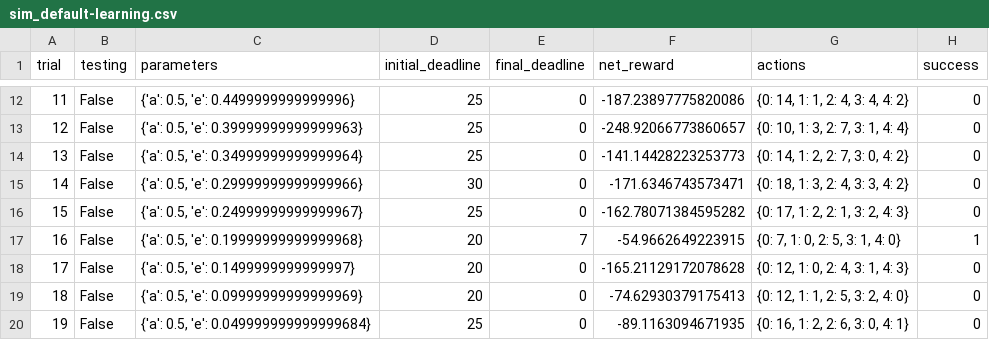
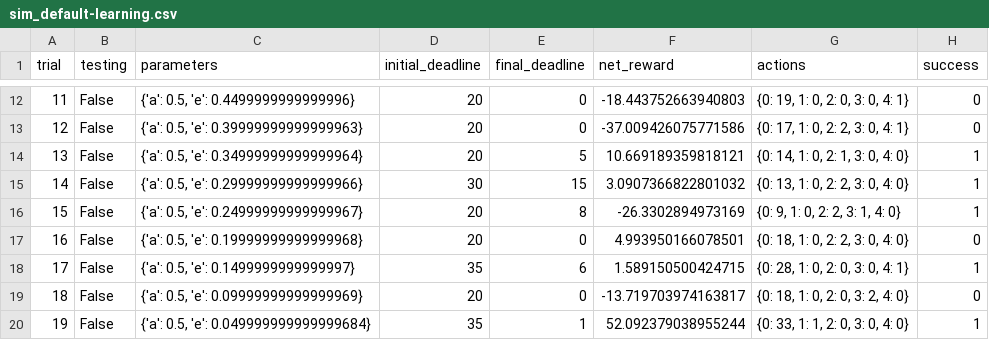
Before and after one commit to bit-rain/smartcab, a CSV file: logs/sim_default-learning.csv, drawn as a sheet; only a part is shown, gaps mark what is left out; the diff covers the shown part only.

```diff
--- a/logs/sim_default-learning.csv
+++ b/logs/sim_default-learning.csv
@@ -12,9 +12,9 @@ trial,testing,parameters,initial_deadline,final_deadline,net_reward,actions,succ
-11,False,"{'a': 0.5, 'e': 0.4499999999999996}",25,0,-187.23897775820086,"{0: 14, 1: 1, 2: 4, 3: 4, 4: 2}",0
-12,False,"{'a': 0.5, 'e': 0.39999999999999963}",25,0,-248.92066773860657,"{0: 10, 1: 3, 2: 7, 3: 1, 4: 4}",0
-13,False,"{'a': 0.5, 'e': 0.34999999999999964}",25,0,-141.14428223253773,"{0: 14, 1: 2, 2: 7, 3: 0, 4: 2}",0
-14,False,"{'a': 0.5, 'e': 0.29999999999999966}",30,0,-171.6346743573471,"{0: 18, 1: 3, 2: 4, 3: 3, 4: 2}",0
-15,False,"{'a': 0.5, 'e': 0.24999999999999967}",25,0,-162.78071384595282,"{0: 17, 1: 2, 2: 1, 3: 2, 4: 3}",0
-16,False,"{'a': 0.5, 'e': 0.19999999999999968}",20,7,-54.9662649223915,"{0: 7, 1: 0, 2: 5, 3: 1, 4: 0}",1
-17,False,"{'a': 0.5, 'e': 0.1499999999999997}",20,0,-165.21129172078628,"{0: 12, 1: 0, 2: 4, 3: 1, 4: 3}",0
-18,False,"{'a': 0.5, 'e': 0.09999999999999969}",20,0,-74.62930379175413,"{0: 12, 1: 1, 2: 5, 3: 2, 4: 0}",0
-19,False,"{'a': 0.5, 'e': 0.049999999999999684}",25,0,-89.1163094671935,"{0: 16, 1: 2, 2: 6, 3: 0, 4: 1}",0
+11,False,"{'a': 0.5, 'e': 0.4499999999999996}",20,0,-18.443752663940803,"{0: 19, 1: 0, 2: 0, 3: 0, 4: 1}",0
+12,False,"{'a': 0.5, 'e': 0.39999999999999963}",20,0,-37.009426075771586,"{0: 17, 1: 0, 2: 2, 3: 0, 4: 1}",0
+13,False,"{'a': 0.5, 'e': 0.34999999999999964}",20,5,10.669189359818121,"{0: 14, 1: 0, 2: 1, 3: 0, 4: 0}",1
+14,False,"{'a': 0.5, 'e': 0.29999999999999966}",30,15,3.0907366822801032,"{0: 13, 1: 0, 2: 2, 3: 0, 4: 0}",1
+15,False,"{'a': 0.5, 'e': 0.24999999999999967}",20,8,-26.3302894973169,"{0: 9, 1: 0, 2: 2, 3: 1, 4: 0}",1
+16,False,"{'a': 0.5, 'e': 0.19999999999999968}",20,0,4.993950166078501,"{0: 18, 1: 0, 2: 2, 3: 0, 4: 0}",0
+17,False,"{'a': 0.5, 'e': 0.1499999999999997}",35,6,1.589150500424715,"{0: 28, 1: 0, 2: 0, 3: 0, 4: 1}",1
+18,False,"{'a': 0.5, 'e': 0.09999999999999969}",20,0,-13.719703974163817,"{0: 18, 1: 0, 2: 0, 3: 2, 4: 0}",0
+19,False,"{'a': 0.5, 'e': 0.049999999999999684}",35,1,52.092379038955244,"{0: 33, 1: 1, 2: 0, 3: 0, 4: 0}",1
```
Also changed, not shown: 79 edited cells elsewhere in this file, 6 other files.
